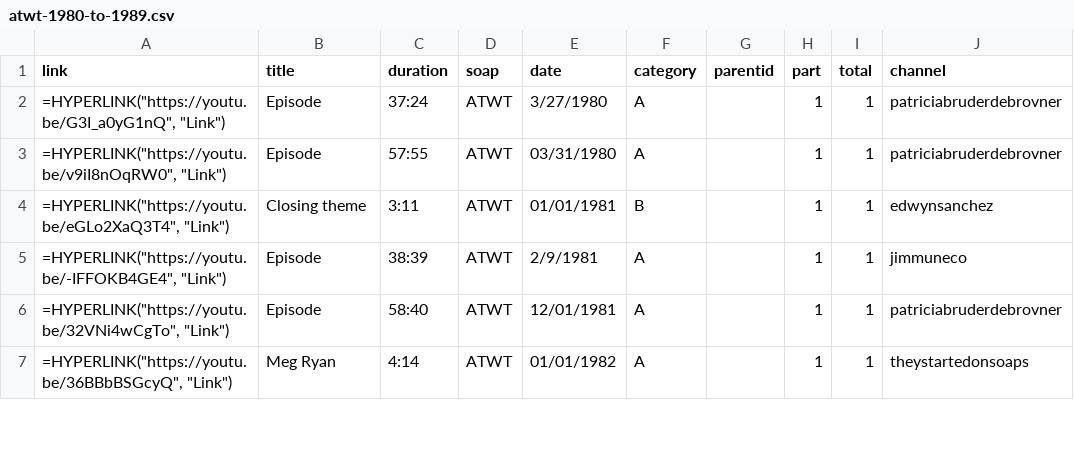
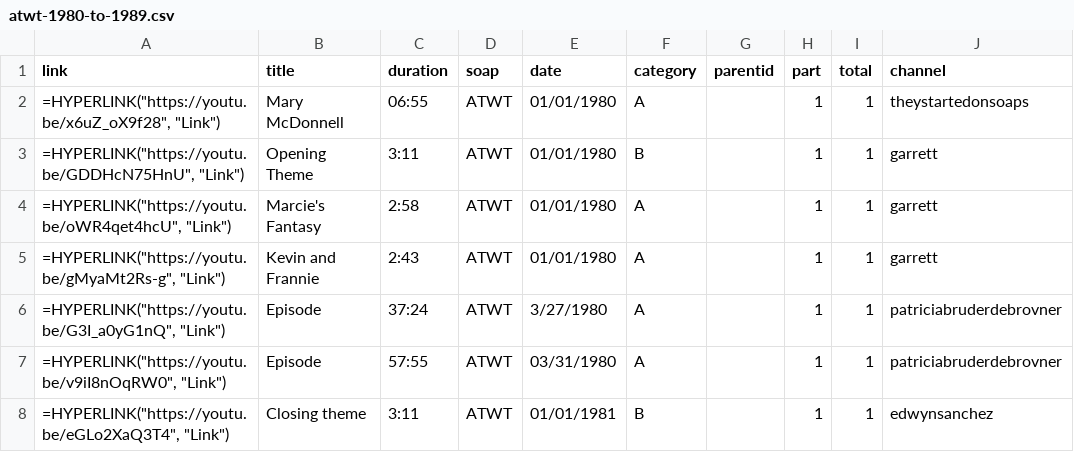
Before and after one commit to HamiltonBernique/SoapJack, a CSV file: ATWT/atwt-1980-to-1989.csv, drawn as a sheet; only a part is shown; the shorter side is filled out with more unchanged rows; the diff names each change by its address in the sheet, - before the commit and + after, or states it on an @@ line.

```diff
--- a/ATWT/atwt-1980-to-1989.csv
+++ b/ATWT/atwt-1980-to-1989.csv
+row 2: =HYPERLINK("https://youtu.be/x6uZ_oX9f28", "Link") | Mary McDonnell | 06:55 | ATWT | 01/01/1980 | A |  | 1 | 1 | theystartedonsoaps
+row 3: =HYPERLINK("https://youtu.be/GDDHcN75HnU", "Link") | Opening Theme | 3:11 | ATWT | 01/01/1980 | B |  | 1 | 1 | garrett
+row 4: =HYPERLINK("https://youtu.be/oWR4qet4hcU", "Link") | Marcie's Fantasy | 2:58 | ATWT | 01/01/1980 | A |  | 1 | 1 | garrett
+row 5: =HYPERLINK("https://youtu.be/gMyaMt2Rs-g", "Link") | Kevin and Frannie | 2:43 | ATWT | 01/01/1980 | A |  | 1 | 1 | garrett
```
Also changed, not shown: ATWT/atwt-1990-to-1999.csv, ATWT/atwt-2000-to-2009.csv, 5 other files.
